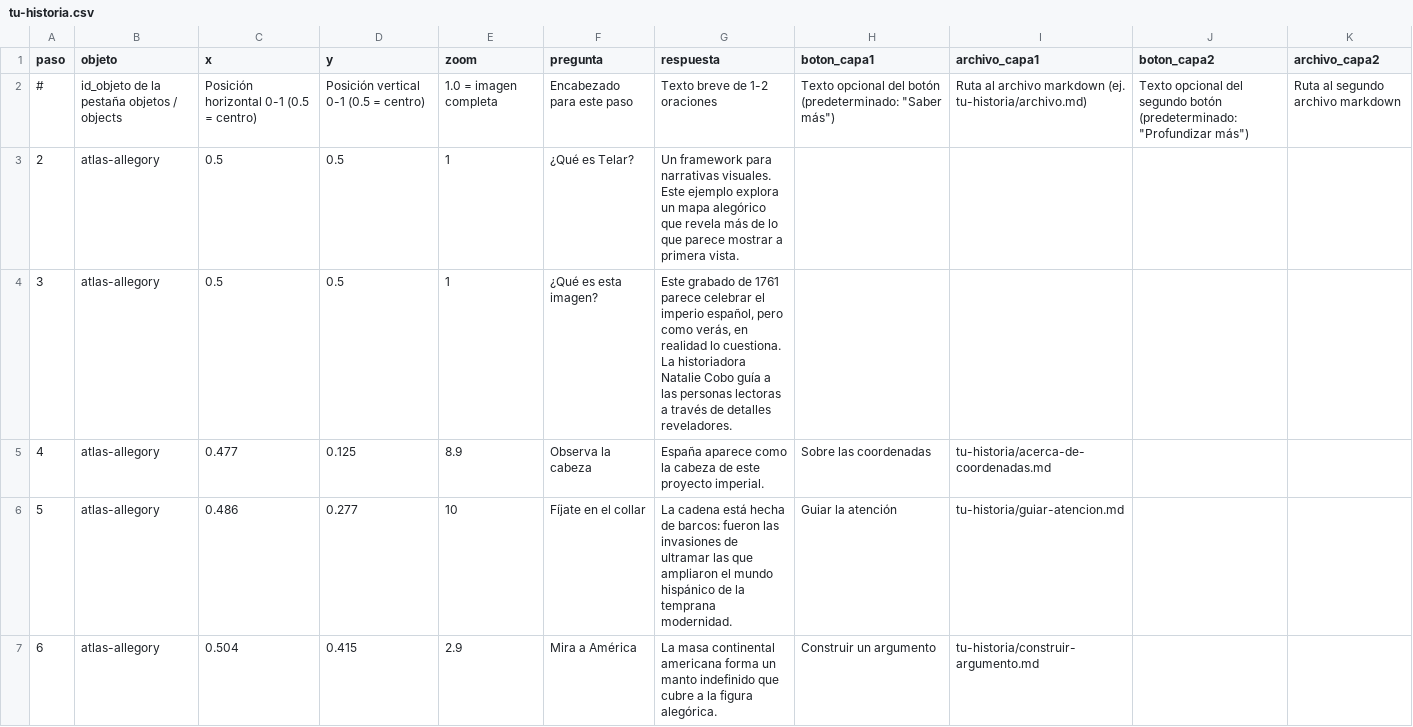
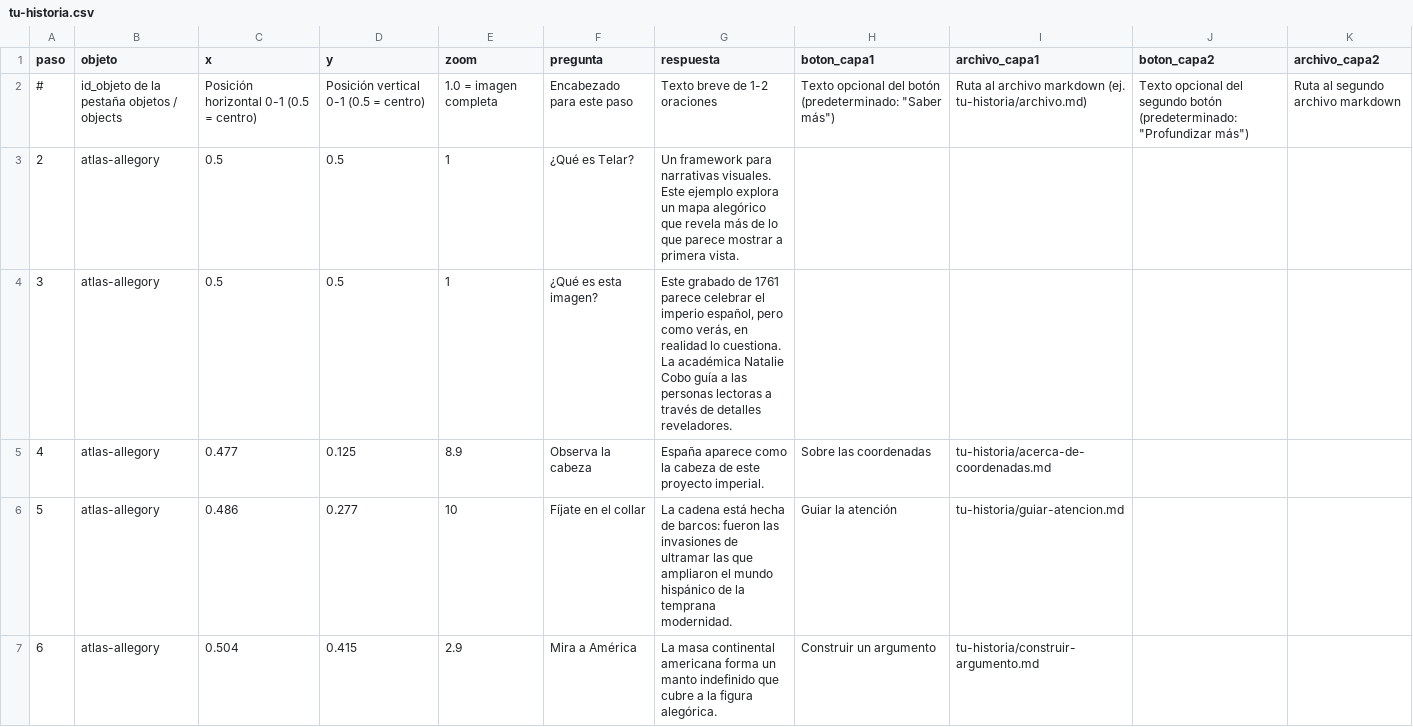
Before and after one commit to UCSB-AMPLab/telar, a CSV file: components/structures/tu-historia.csv, drawn as a sheet; only a part is shown.

```diff
--- a/components/structures/tu-historia.csv
+++ b/components/structures/tu-historia.csv
@@ -3,3 +3,3 @@ paso,objeto,x,y,zoom,pregunta,respuesta,boton_capa1,archivo_capa1,boton_capa2,ar
 2,atlas-allegory,0.5,0.5,1,¿Qué es Telar?,Un framework para narrativas visuales. Este ejemplo explora un mapa alegórico que revela más de lo que parece mostrar a primera vista.,,,,
-3,atlas-allegory,0.5,0.5,1,¿Qué es esta imagen?,"Este grabado de 1761 parece celebrar el imperio español, pero como verás, en realidad lo cuestiona. La historiadora Natalie Cobo guía a las personas lectoras a través de detalles reveladores.",,,,
+3,atlas-allegory,0.5,0.5,1,¿Qué es esta imagen?,"Este grabado de 1761 parece celebrar el imperio español, pero como verás, en realidad lo cuestiona. La académica Natalie Cobo guía a las personas lectoras a través de detalles reveladores.",,,,
 4,atlas-allegory,0.477,0.125,8.9,Observa la cabeza,España aparece como la cabeza de este proyecto imperial.,Sobre las coordenadas,tu-historia/acerca-de-coordenadas.md,,
```
Also changed, not shown: components/structures/objects.csv, components/structures/project.csv, 1 other file.
